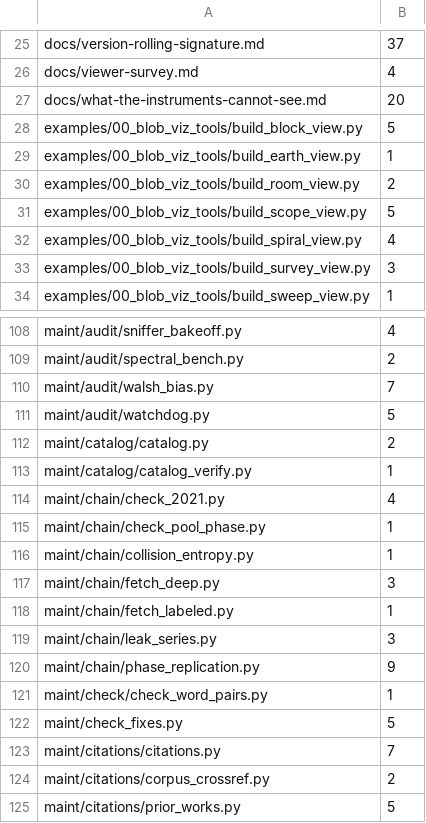
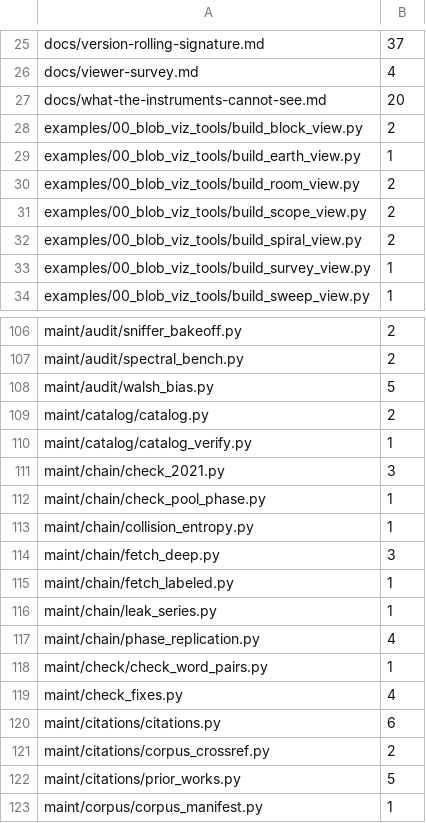
Before and after one commit to dstroy0/anchor_sift, a TSV file: maint/prose/prose_ratchet.tsv, drawn as a sheet; only a part is shown, gaps mark what is left out; the shorter side is filled out with more unchanged rows; removed rows and columns are numbered as before the commit, all else as after; the diff covers the shown part only; the diff names each change by its address in the sheet, - before the commit and + after, or states it on an @@ line.

```diff
--- a/maint/prose/prose_ratchet.tsv
+++ b/maint/prose/prose_ratchet.tsv
-B28: 5
+B28: 2
-B31: 5
+B31: 2
-B32: 4
+B32: 2
-B33: 3
+B33: 1
-B106: 4
+B106: 2
-B108: 7
+B108: 5
-row 111: maint/audit/watchdog.py | 5
-B111: 4
+B111: 3
-B116: 3
+B116: 1
-B117: 9
+B117: 4
-B119: 5
+B119: 4
-B120: 7
+B120: 6
```
Also changed, not shown: 7 removed rows and 21 edited cells elsewhere in this file, 49 other files.
